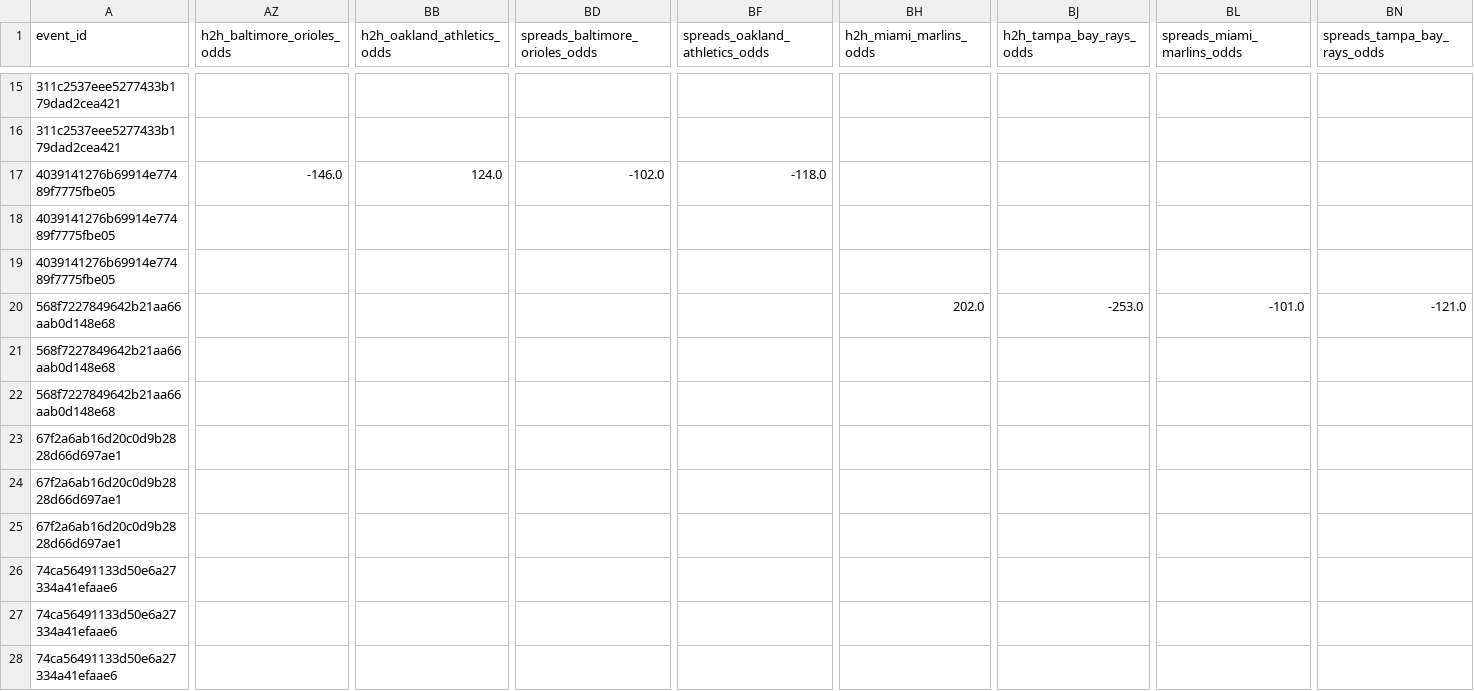
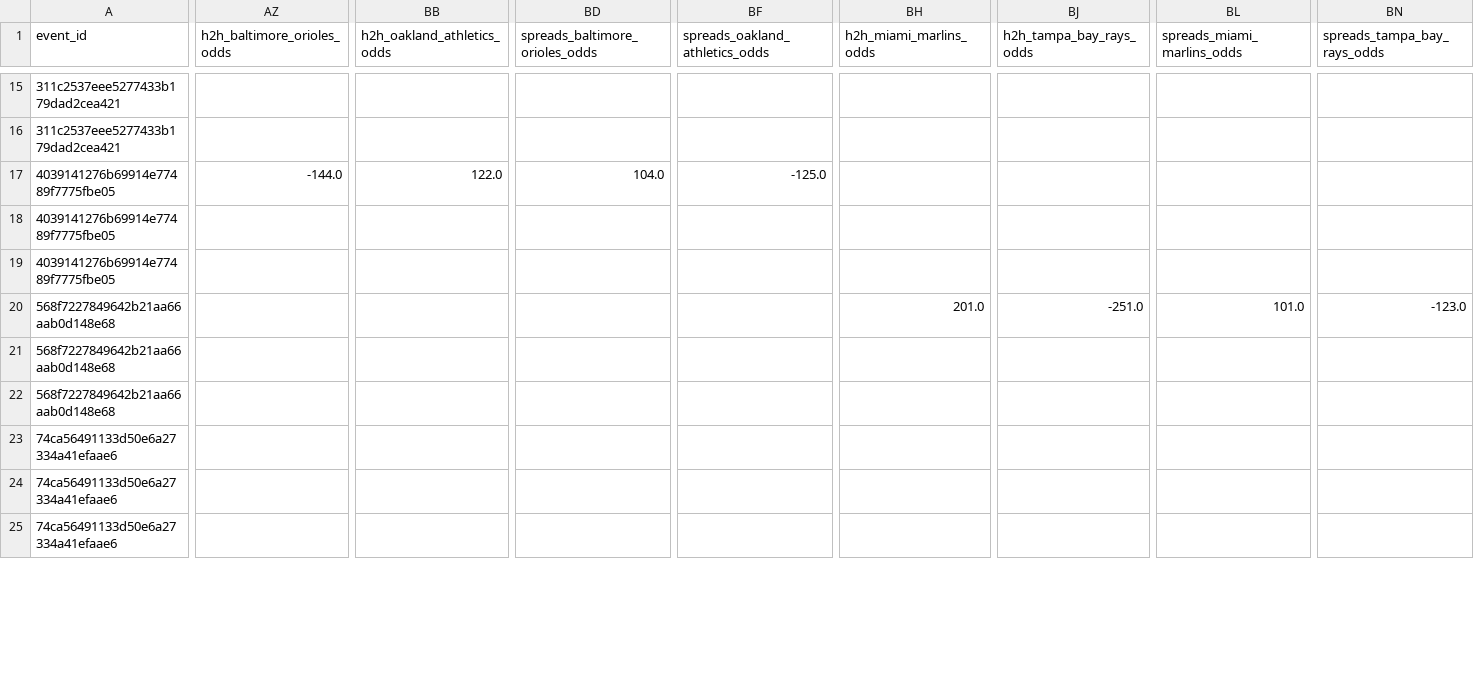
Before and after one commit to radgator13/odds-api-analyze, a CSV file: data/flat_combined_teams_pitchers_batters.csv, drawn as a sheet; only a part is shown, gaps mark what is left out; rows hold the shown columns only; the diff covers the shown part only; the diff names each change by its address in the sheet, - before the commit and + after, or states it on an @@ line.

```diff
--- a/data/flat_combined_teams_pitchers_batters.csv
+++ b/data/flat_combined_teams_pitchers_batters.csv
-AZ17 (h2h_baltimore_orioles_odds): -146.0
+AZ17 (h2h_baltimore_orioles_odds): -144.0
-BB17 (h2h_oakland_athletics_odds): 124.0
+BB17 (h2h_oakland_athletics_odds): 122.0
-BD17 (spreads_baltimore_orioles_odds): -102.0
+BD17 (spreads_baltimore_orioles_odds): 104.0
-BF17 (spreads_oakland_athletics_odds): -118.0
+BF17 (spreads_oakland_athletics_odds): -125.0
-BH20 (h2h_miami_marlins_odds): 202.0
+BH20 (h2h_miami_marlins_odds): 201.0
-BJ20 (h2h_tampa_bay_rays_odds): -253.0
+BJ20 (h2h_tampa_bay_rays_odds): -251.0
-BL20 (spreads_miami_marlins_odds): -101.0
+BL20 (spreads_miami_marlins_odds): 101.0
-BN20 (spreads_tampa_bay_rays_odds): -121.0
+BN20 (spreads_tampa_bay_rays_odds): -123.0
-row 23: 67f2a6ab16d20c0d9b2828d66d697ae1
-row 24: 67f2a6ab16d20c0d9b2828d66d697ae1
-row 25: 67f2a6ab16d20c0d9b2828d66d697ae1
```
Also changed, not shown: 6 removed rows and 73 edited cells elsewhere in this file, data/betonline_team_lines.csv, 5 other files.
